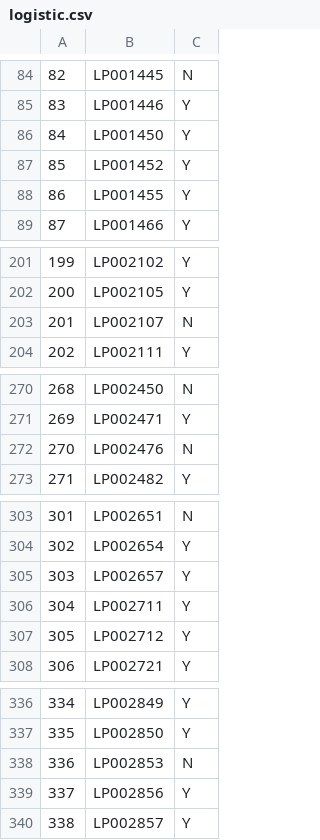
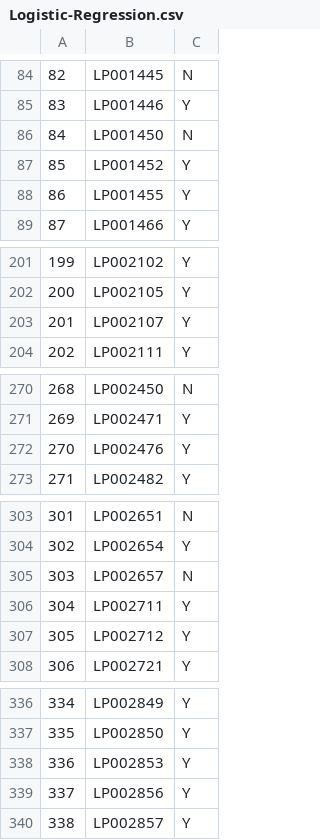
Before and after one commit to SumeyraBayrak/Home-Loan-Eligibility-Predictor, a CSV file: Logistic-Regression.csv (was logistic.csv), drawn as a sheet; only a part is shown, gaps mark what is left out; the diff covers the shown part only.

```diff
--- a/logistic.csv
+++ b/Logistic-Regression.csv
@@ -85,3 +85,3 @@
 83,LP001446,Y
-84,LP001450,Y
+84,LP001450,N
 85,LP001452,Y
@@ -202,3 +202,3 @@
 200,LP002105,Y
-201,LP002107,N
+201,LP002107,Y
 202,LP002111,Y
@@ -271,3 +271,3 @@
 269,LP002471,Y
-270,LP002476,N
+270,LP002476,Y
 271,LP002482,Y
@@ -304,3 +304,3 @@
 302,LP002654,Y
-303,LP002657,Y
+303,LP002657,N
 304,LP002711,Y
@@ -337,3 +337,3 @@
 335,LP002850,Y
-336,LP002853,N
+336,LP002853,Y
 337,LP002856,Y
```
Also changed, not shown: 9 edited cells elsewhere in this file, 3 other files.
